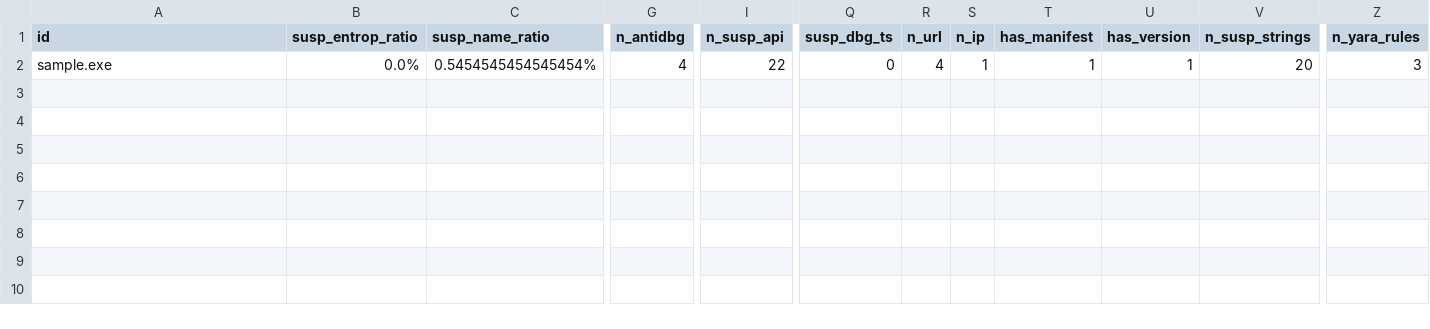
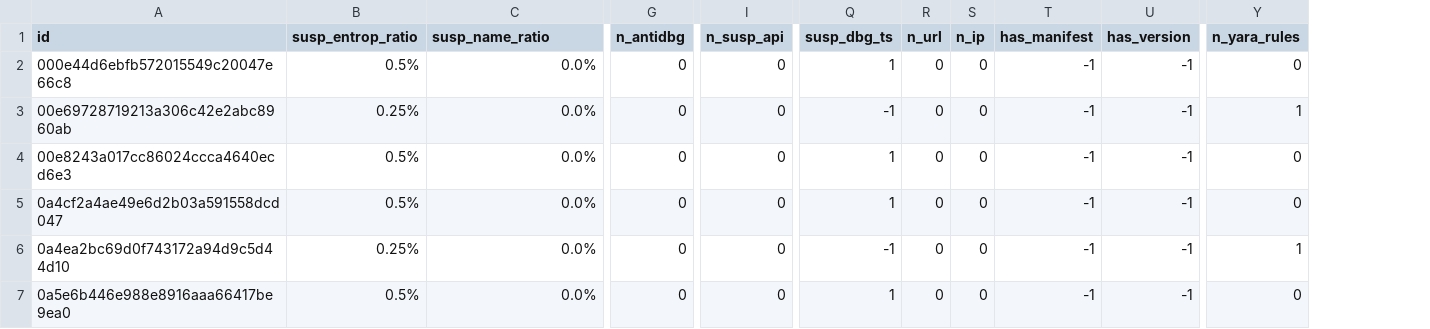
Before and after one commit to byamao1/PEpper, a CSV file: data_.csv, drawn as a sheet; only a part is shown, gaps mark what is left out; removed rows and columns are numbered as before the commit, all else as after; rows hold the shown columns only; the diff covers the shown part only; the diff names each change by its address in the sheet, - before the commit and + after, or states it on an @@ line.

```diff
--- a/data_.csv
+++ b/data_.csv
-column V (n_susp_strings), row 2: 20
+row 2: 000e44d6ebfb572015549c20047e66c8 | 0.5% | 0.0% | 0 | 0 | 1 | 0 | 0 | -1 | -1 | 0
+row 3: 00e69728719213a306c42e2abc8960ab | 0.25% | 0.0% | 0 | 0 | -1 | 0 | 0 | -1 | -1 | 1
-A4 (id): sample.exe
+A4 (id): 00e8243a017cc86024ccca4640ecd6e3
-B4 (susp_entrop_ratio): 0.0%
+B4 (susp_entrop_ratio): 0.5%
-C4 (susp_name_ratio): 0.5454545454545454%
+C4 (susp_name_ratio): 0.0%
-G4 (n_antidbg): 4
+G4 (n_antidbg): 0
-I4 (n_susp_api): 22
+I4 (n_susp_api): 0
-Q4 (susp_dbg_ts): 0
+Q4 (susp_dbg_ts): 1
-R4 (n_url): 4
+R4 (n_url): 0
-S4 (n_ip): 1
+S4 (n_ip): 0
-T4 (has_manifest): 1
+T4 (has_manifest): -1
-U4 (has_version): 1
+U4 (has_version): -1
-Y4 (n_yara_rules): 3
+Y4 (n_yara_rules): 0
+row 5: 0a4cf2a4ae49e6d2b03a591558dcd047 | 0.5% | 0.0% | 0 | 0 | 1 | 0 | 0 | -1 | -1 | 0
+row 6: 0a4ea2bc69d0f743172a94d9c5d44d10 | 0.25% | 0.0% | 0 | 0 | -1 | 0 | 0 | -1 | -1 | 1
+row 7: 0a5e6b446e988e8916aaa66417be9ea0 | 0.5% | 0.0% | 0 | 0 | 1 | 0 | 0 | -1 | -1 | 0
```
Also changed, not shown: 1 edited cell elsewhere in this file, 22 other files.
